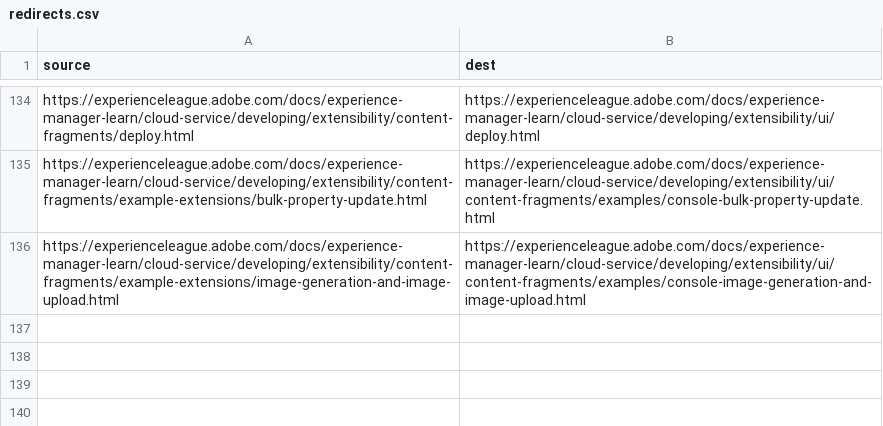
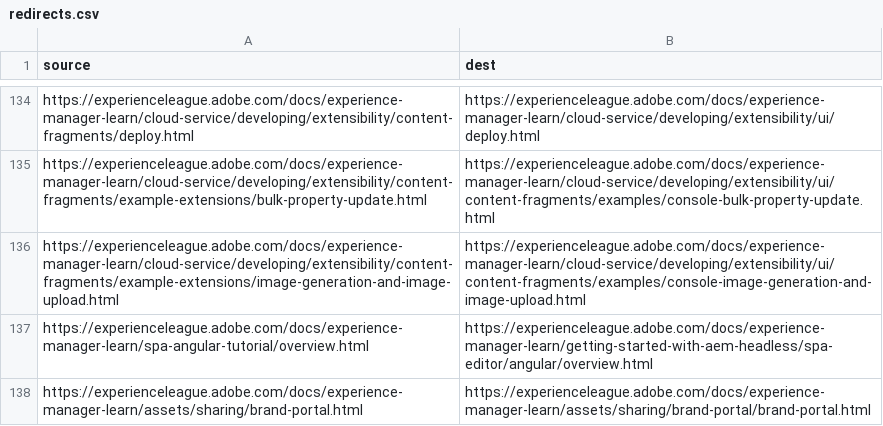
Before and after one commit to AdobeDocs/experience-manager-learn.es-ES, a CSV file: redirects.csv, drawn as a sheet; only a part is shown, gaps mark what is left out.

Commit message:
Sync non localizable files for core commit 420dbb7bab84c0f3e79be0cc6b5cff0d5867f303

```diff
--- a/redirects.csv
+++ b/redirects.csv
@@ -136 +136,3 @@ https://experienceleague.adobe.com/docs/experience-manager-learn/cloud-service/d
 https://experienceleague.adobe.com/docs/experience-manager-learn/cloud-service/developing/extensibility/content-fragments/example-extensions/image-generation-and-image-upload.html,https://experienceleague.adobe.com/docs/experience-manager-learn/cloud-service/developing/extensibility/ui/content-fragments/examples/console-image-generation-and-image-upload.html
+https://experienceleague.adobe.com/docs/experience-manager-learn/spa-angular-tutorial/overview.html,https://experienceleague.adobe.com/docs/experience-manager-learn/getting-started-with-aem-headless/spa-editor/angular/overview.html
+https://experienceleague.adobe.com/docs/experience-manager-learn/assets/sharing/brand-portal.html,https://experienceleague.adobe.com/docs/experience-manager-learn/assets/sharing/brand-portal/brand-portal.html
```
